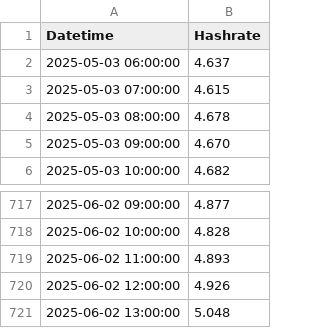
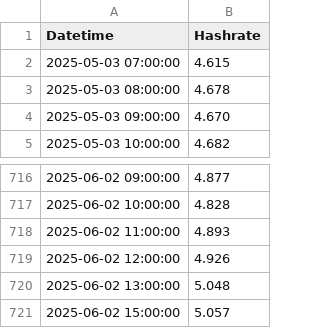
Before and after one commit to NadimGhaznavi/Db4E, a CSV file: csv/hashrate/mainchain-hashrate-30days.csv, drawn as a sheet; only a part is shown, gaps mark what is left out.

```diff
--- a/csv/hashrate/mainchain-hashrate-30days.csv
+++ b/csv/hashrate/mainchain-hashrate-30days.csv
@@ -1,3 +1,2 @@
 Datetime,Hashrate
-2025-05-03 06:00:00,4.637
 2025-05-03 07:00:00,4.615
@@ -721 +720,2 @@ Datetime,Hashrate
 2025-06-02 13:00:00,5.048
+2025-06-02 15:00:00,5.057
```
Also changed, not shown: csv/hashrate/mainchain-hashrate-60days.csv, csv/hashrate/mainchain-hashrate-90days.csv, 22 other files.
